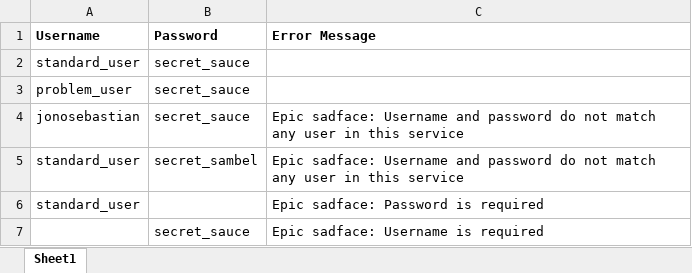
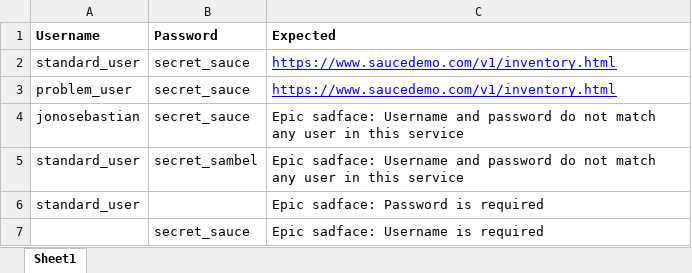
Before and after one commit to hegarpb/JuaraCodingEcom, an Excel workbook: target/test-classes/DataTestProvider.xlsx, sheet Sheet1, drawn as a sheet; values as stored, in another font and other column widths than the file's, no borders; the diff names each change by its address in the sheet, - before the commit and + after, or states it on an @@ line.

```diff
--- a/target/test-classes/DataTestProvider.xlsx (sheet Sheet1)
+++ b/target/test-classes/DataTestProvider.xlsx (sheet Sheet1)
-C1: Error Message
+C1: Expected
-C2:C3 (Expected): (empty)
+C2:C3 (Expected): https://www.saucedemo.com/v1/inventory.html
```
Also changed, not shown: 26 other files.
